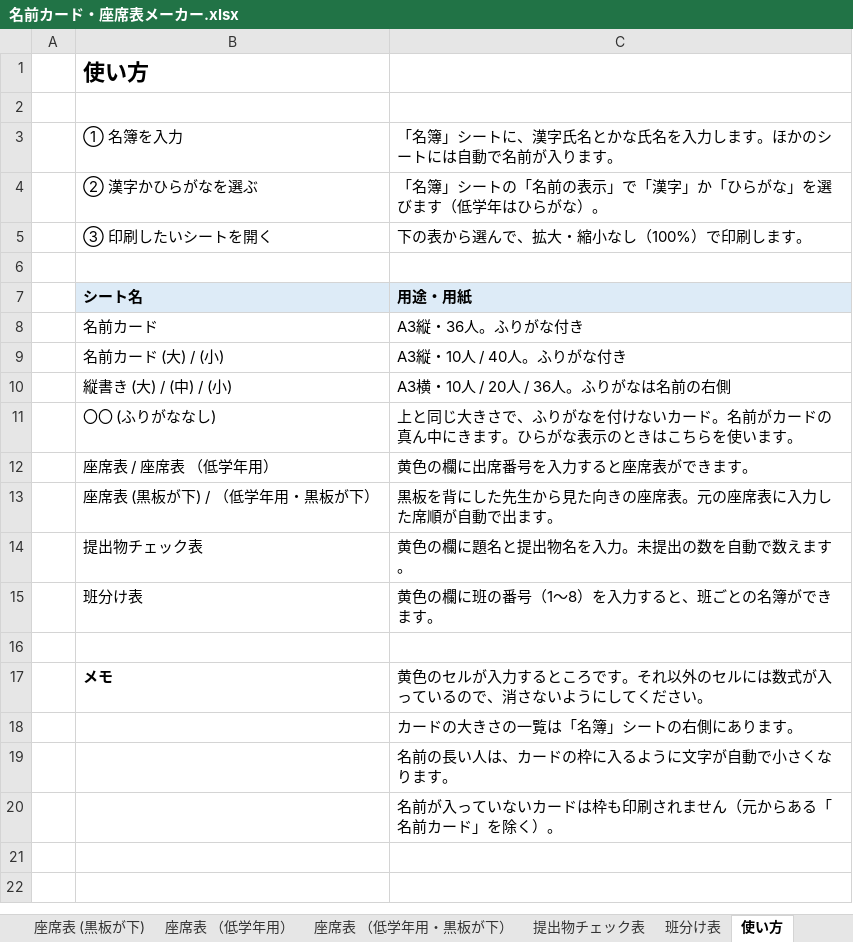
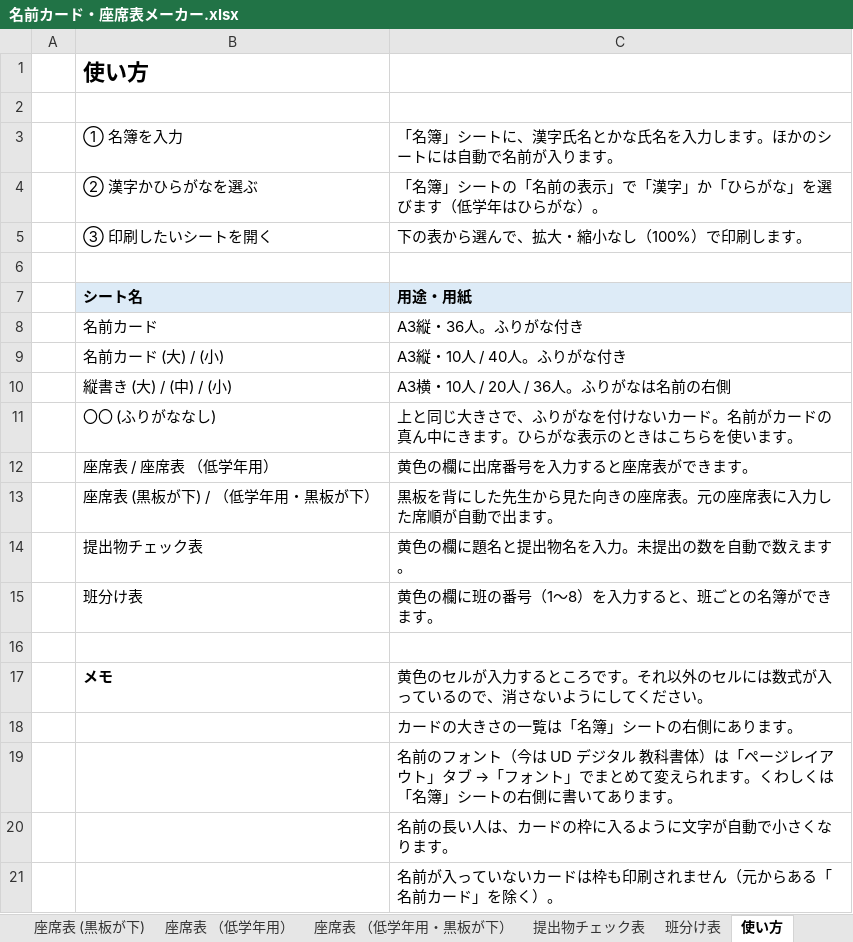
Before and after one commit to chumbasan-glitch/main, an Excel workbook: 名前カード・座席表メーカー.xlsx, sheet 使い方, drawn as a sheet; values as stored, in another font and other column widths than the file's, no borders; the diff names each change by its address in the sheet, - before the commit and + after, or states it on an @@ line.

```diff
--- a/名前カード・座席表メーカー.xlsx (sheet 使い方)
+++ b/名前カード・座席表メーカー.xlsx (sheet 使い方)
+row 19:  |  | 名前のフォント（今は UD デジタル 教科書体）は「ページレイアウト」タブ →「フォント」でまとめて変えられます。くわしくは「名簿」シートの右側に書いてあります。
```
Also changed, not shown: sheet 名簿.
